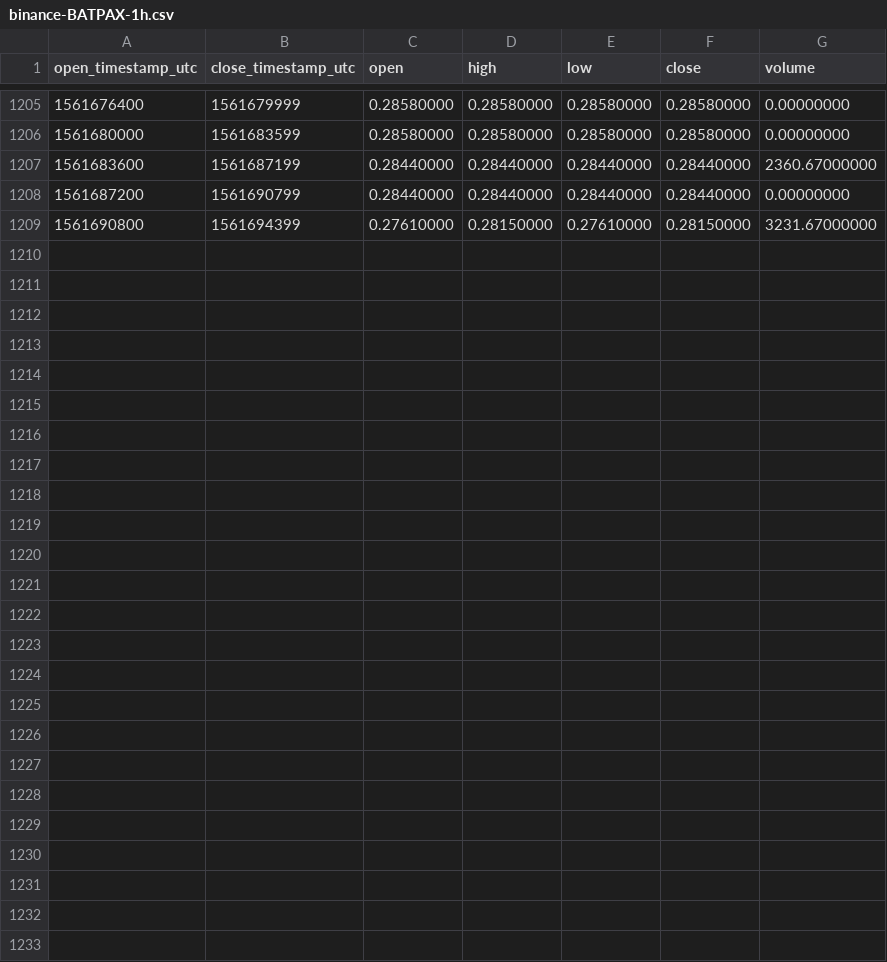
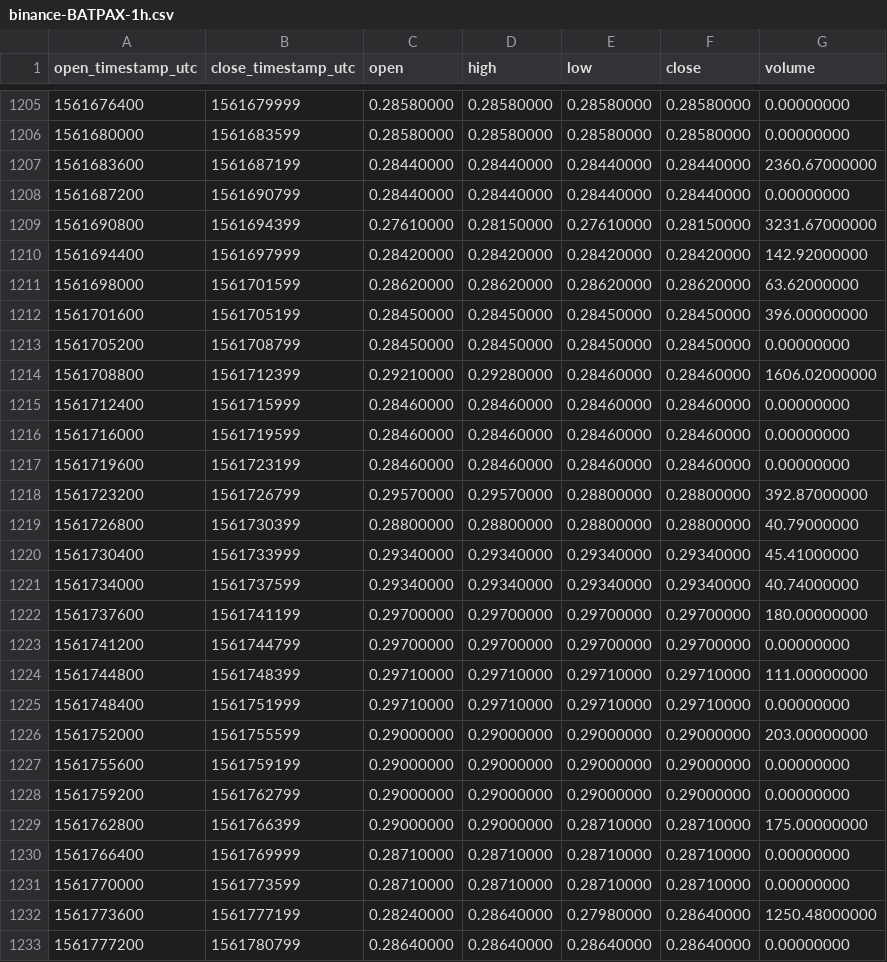
Before and after one commit to cryptobigbro/binance-BATPAX, a CSV file: binance-BATPAX-1h.csv, drawn as a sheet; only a part is shown, gaps mark what is left out; the diff names each change by its address in the sheet, - before the commit and + after, or states it on an @@ line.

Commit message:
Update OHLCV data.

```diff
--- a/binance-BATPAX-1h.csv
+++ b/binance-BATPAX-1h.csv
+row 1210: 1561694400 | 1561697999 | 0.28420000 | 0.28420000 | 0.28420000 | 0.28420000 | 142.92000000
+row 1211: 1561698000 | 1561701599 | 0.28620000 | 0.28620000 | 0.28620000 | 0.28620000 | 63.62000000
+row 1212: 1561701600 | 1561705199 | 0.28450000 | 0.28450000 | 0.28450000 | 0.28450000 | 396.00000000
+row 1213: 1561705200 | 1561708799 | 0.28450000 | 0.28450000 | 0.28450000 | 0.28450000 | 0.00000000
+row 1214: 1561708800 | 1561712399 | 0.29210000 | 0.29280000 | 0.28460000 | 0.28460000 | 1606.02000000
+row 1215: 1561712400 | 1561715999 | 0.28460000 | 0.28460000 | 0.28460000 | 0.28460000 | 0.00000000
+row 1216: 1561716000 | 1561719599 | 0.28460000 | 0.28460000 | 0.28460000 | 0.28460000 | 0.00000000
+row 1217: 1561719600 | 1561723199 | 0.28460000 | 0.28460000 | 0.28460000 | 0.28460000 | 0.00000000
+row 1218: 1561723200 | 1561726799 | 0.29570000 | 0.29570000 | 0.28800000 | 0.28800000 | 392.87000000
+row 1219: 1561726800 | 1561730399 | 0.28800000 | 0.28800000 | 0.28800000 | 0.28800000 | 40.79000000
+row 1220: 1561730400 | 1561733999 | 0.29340000 | 0.29340000 | 0.29340000 | 0.29340000 | 45.41000000
+row 1221: 1561734000 | 1561737599 | 0.29340000 | 0.29340000 | 0.29340000 | 0.29340000 | 40.74000000
+row 1222: 1561737600 | 1561741199 | 0.29700000 | 0.29700000 | 0.29700000 | 0.29700000 | 180.00000000
+row 1223: 1561741200 | 1561744799 | 0.29700000 | 0.29700000 | 0.29700000 | 0.29700000 | 0.00000000
+row 1224: 1561744800 | 1561748399 | 0.29710000 | 0.29710000 | 0.29710000 | 0.29710000 | 111.00000000
+row 1225: 1561748400 | 1561751999 | 0.29710000 | 0.29710000 | 0.29710000 | 0.29710000 | 0.00000000
+row 1226: 1561752000 | 1561755599 | 0.29000000 | 0.29000000 | 0.29000000 | 0.29000000 | 203.00000000
+row 1227: 1561755600 | 1561759199 | 0.29000000 | 0.29000000 | 0.29000000 | 0.29000000 | 0.00000000
+row 1228: 1561759200 | 1561762799 | 0.29000000 | 0.29000000 | 0.29000000 | 0.29000000 | 0.00000000
+row 1229: 1561762800 | 1561766399 | 0.29000000 | 0.29000000 | 0.28710000 | 0.28710000 | 175.00000000
+row 1230: 1561766400 | 1561769999 | 0.28710000 | 0.28710000 | 0.28710000 | 0.28710000 | 0.00000000
+row 1231: 1561770000 | 1561773599 | 0.28710000 | 0.28710000 | 0.28710000 | 0.28710000 | 0.00000000
+row 1232: 1561773600 | 1561777199 | 0.28240000 | 0.28640000 | 0.27980000 | 0.28640000 | 1250.48000000
+row 1233: 1561777200 | 1561780799 | 0.28640000 | 0.28640000 | 0.28640000 | 0.28640000 | 0.00000000
```
Also changed, not shown: binance-BATPAX-1d.csv.
